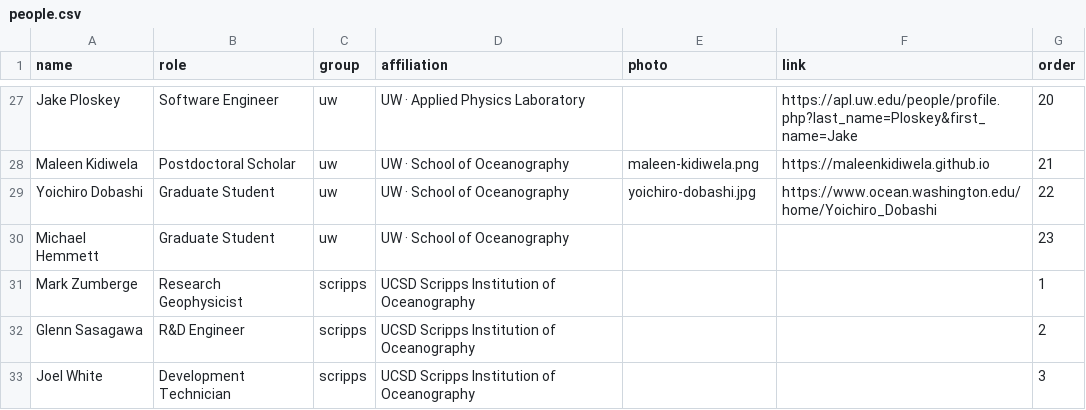
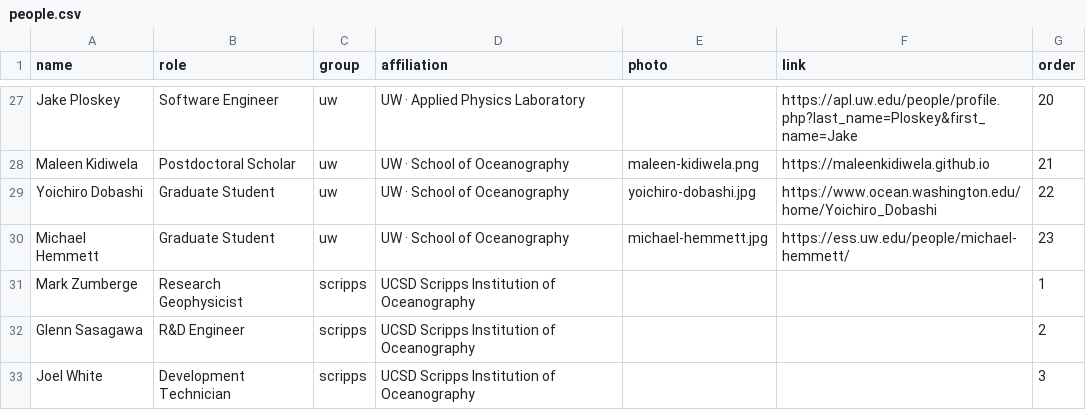
Before and after one commit to coszo-hub/coszo-hub.github.io, a CSV file: data/people.csv, drawn as a sheet; only a part is shown, gaps mark what is left out.

Commit message:
People: add Michael Hemmett photo and ESS profile link

```diff
--- a/data/people.csv
+++ b/data/people.csv
@@ -29,3 +29,3 @@ Maleen Kidiwela,Postdoctoral Scholar,uw,UW · School of Oceanography,maleen-kidi
 Yoichiro Dobashi,Graduate Student,uw,UW · School of Oceanography,yoichiro-dobashi.jpg,https://www.ocean.washington.edu/home/Yoichiro_Dobashi,22
-Michael Hemmett,Graduate Student,uw,UW · School of Oceanography,,,23
+Michael Hemmett,Graduate Student,uw,UW · School of Oceanography,michael-hemmett.jpg,https://ess.uw.edu/people/michael-hemmett/,23
 Mark Zumberge,Research Geophysicist,scripps,UCSD Scripps Institution of Oceanography,,,1
```
Also changed, not shown: 2 other files.
